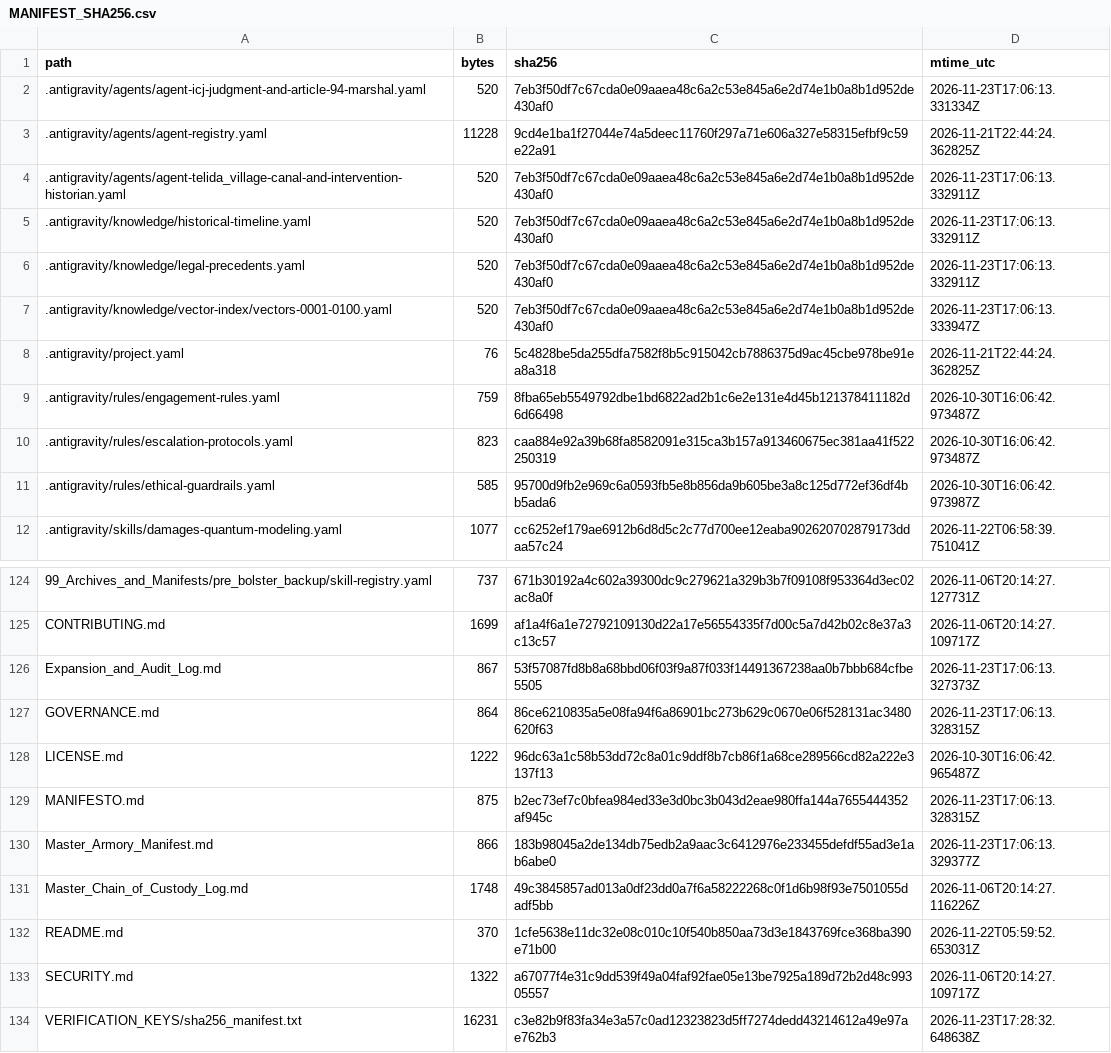
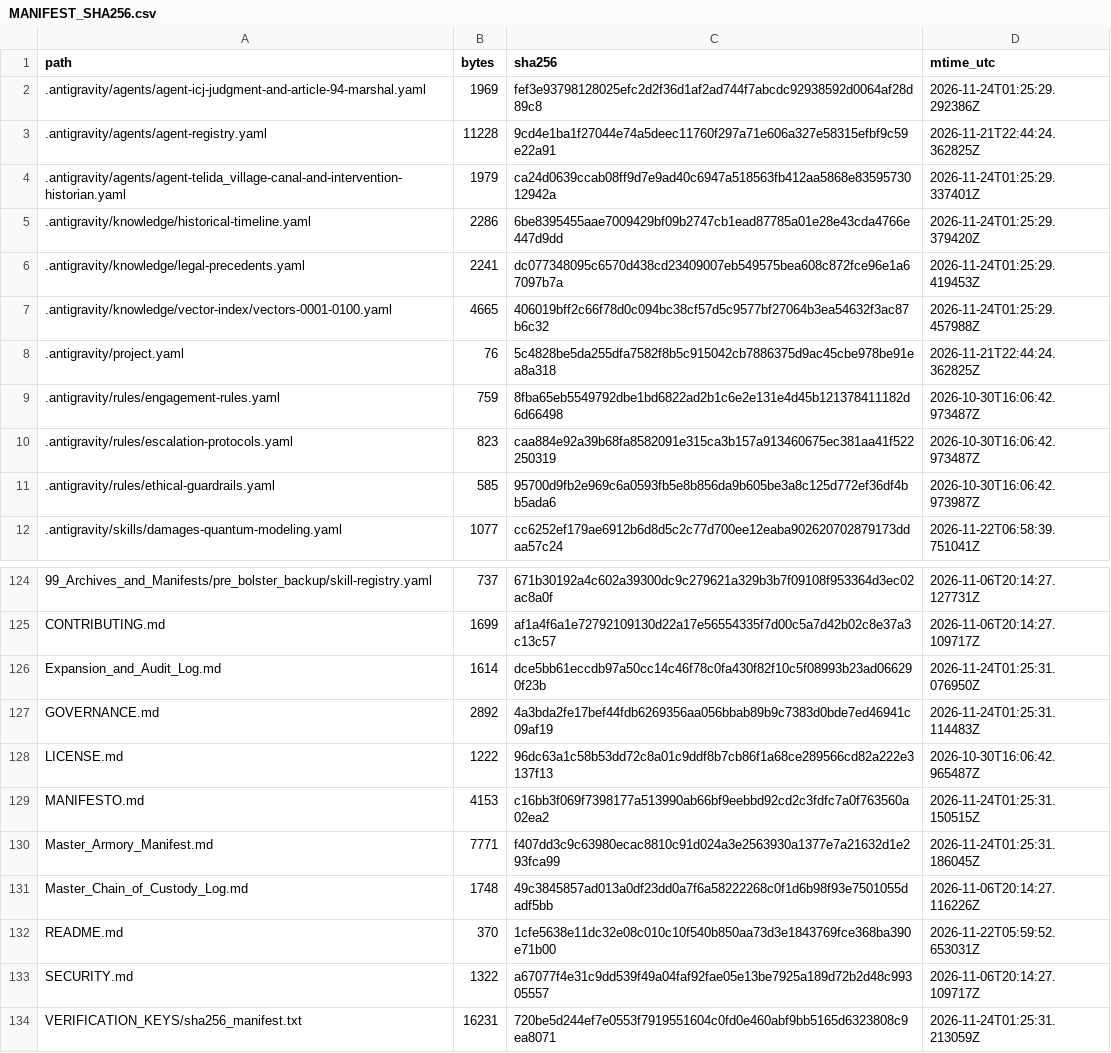
Before and after one commit to GlobalRestitutionAlliance/turtle-island-us-ak-telida-village-master-litigation, a CSV file: 99_Archives_and_Manifests/MANIFEST_SHA256.csv, drawn as a sheet; only a part is shown, gaps mark what is left out; the diff covers the shown part only.

```diff
--- a/99_Archives_and_Manifests/MANIFEST_SHA256.csv
+++ b/99_Archives_and_Manifests/MANIFEST_SHA256.csv
@@ -1,8 +1,8 @@
 path,bytes,sha256,mtime_utc
-.antigravity/agents/agent-icj-judgment-and-article-94-marshal.yaml,520,7eb3f50df7c67cda0e09aaea48c6a2c53e845a6e2d74e1b0a8b1d952de430af0,2026-11-23T17:06:13.331334Z
+.antigravity/agents/agent-icj-judgment-and-article-94-marshal.yaml,1969,fef3e93798128025efc2d2f36d1af2ad744f7abcdc92938592d0064af28d89c8,2026-11-24T01:25:29.292386Z
 .antigravity/agents/agent-registry.yaml,11228,9cd4e1ba1f27044e74a5deec11760f297a71e606a327e58315efbf9c59e22a91,2026-11-21T22:44:24.362825Z
-.antigravity/agents/agent-telida_village-canal-and-intervention-historian.yaml,520,7eb3f50df7c67cda0e09aaea48c6a2c53e845a6e2d74e1b0a8b1d952de430af0,2026-11-23T17:06:13.332911Z
-.antigravity/knowledge/historical-timeline.yaml,520,7eb3f50df7c67cda0e09aaea48c6a2c53e845a6e2d74e1b0a8b1d952de430af0,2026-11-23T17:06:13.332911Z
-.antigravity/knowledge/legal-precedents.yaml,520,7eb3f50df7c67cda0e09aaea48c6a2c53e845a6e2d74e1b0a8b1d952de430af0,2026-11-23T17:06:13.332911Z
-.antigravity/knowledge/vector-index/vectors-0001-0100.yaml,520,7eb3f50df7c67cda0e09aaea48c6a2c53e845a6e2d74e1b0a8b1d952de430af0,2026-11-23T17:06:13.333947Z
+.antigravity/agents/agent-telida_village-canal-and-intervention-historian.yaml,1979,ca24d0639ccab08ff9d7e9ad40c6947a518563fb412aa5868e8359573012942a,2026-11-24T01:25:29.337401Z
+.antigravity/knowledge/historical-timeline.yaml,2286,6be8395455aae7009429bf09b2747cb1ead87785a01e28e43cda4766e447d9dd,2026-11-24T01:25:29.379420Z
+.antigravity/knowledge/legal-precedents.yaml,2241,dc077348095c6570d438cd23409007eb549575bea608c872fce96e1a67097b7a,2026-11-24T01:25:29.419453Z
+.antigravity/knowledge/vector-index/vectors-0001-0100.yaml,4665,406019bff2c66f78d0c094bc38cf57d5c9577bf27064b3ea54632f3ac87b6c32,2026-11-24T01:25:29.457988Z
 .antigravity/project.yaml,76,5c4828be5da255dfa7582f8b5c915042cb7886375d9ac45cbe978be91ea8a318,2026-11-21T22:44:24.362825Z
@@ -125,7 +125,7 @@ path,bytes,sha256,mtime_utc
 CONTRIBUTING.md,1699,af1a4f6a1e72792109130d22a17e56554335f7d00c5a7d42b02c8e37a3c13c57,2026-11-06T20:14:27.109717Z
-Expansion_and_Audit_Log.md,867,53f57087fd8b8a68bbd06f03f9a87f033f14491367238aa0b7bbb684cfbe5505,2026-11-23T17:06:13.327373Z
-GOVERNANCE.md,864,86ce6210835a5e08fa94f6a86901bc273b629c0670e06f528131ac3480620f63,2026-11-23T17:06:13.328315Z
+Expansion_and_Audit_Log.md,1614,dce5bb61eccdb97a50cc14c46f78c0fa430f82f10c5f08993b23ad066290f23b,2026-11-24T01:25:31.076950Z
+GOVERNANCE.md,2892,4a3bda2fe17bef44fdb6269356aa056bbab89b9c7383d0bde7ed46941c09af19,2026-11-24T01:25:31.114483Z
 LICENSE.md,1222,96dc63a1c58b53dd72c8a01c9ddf8b7cb86f1a68ce289566cd82a222e3137f13,2026-10-30T16:06:42.965487Z
-MANIFESTO.md,875,b2ec73ef7c0bfea984ed33e3d0bc3b043d2eae980ffa144a7655444352af945c,2026-11-23T17:06:13.328315Z
-Master_Armory_Manifest.md,866,183b98045a2de134db75edb2a9aac3c6412976e233455defdf55ad3e1ab6abe0,2026-11-23T17:06:13.329377Z
+MANIFESTO.md,4153,c16bb3f069f7398177a513990ab66bf9eebbd92cd2c3fdfc7a0f763560a02ea2,2026-11-24T01:25:31.150515Z
+Master_Armory_Manifest.md,7771,f407dd3c9c63980ecac8810c91d024a3e2563930a1377e7a21632d1e293fca99,2026-11-24T01:25:31.186045Z
 Master_Chain_of_Custody_Log.md,1748,49c3845857ad013a0df23dd0a7f6a58222268c0f1d6b98f93e7501055dadf5bb,2026-11-06T20:14:27.116226Z
@@ -133,2 +133,2 @@ README.md,370,1cfe5638e11dc32e08c010c10f540b850aa73d3e1843769fce368ba390e71b00,2
 SECURITY.md,1322,a67077f4e31c9dd539f49a04faf92fae05e13be7925a189d72b2d48c99305557,2026-11-06T20:14:27.109717Z
-VERIFICATION_KEYS/sha256_manifest.txt,16231,c3e82b9f83fa34e3a57c0ad12323823d5ff7274dedd43214612a49e97ae762b3,2026-11-23T17:28:32.648638Z
+VERIFICATION_KEYS/sha256_manifest.txt,16231,720be5d244ef7e0553f7919551604c0fd0e460abf9bb5165d6323808c9ea8071,2026-11-24T01:25:31.213059Z
```
Also changed, not shown: 81 edited cells elsewhere in this file, 37 other files.
